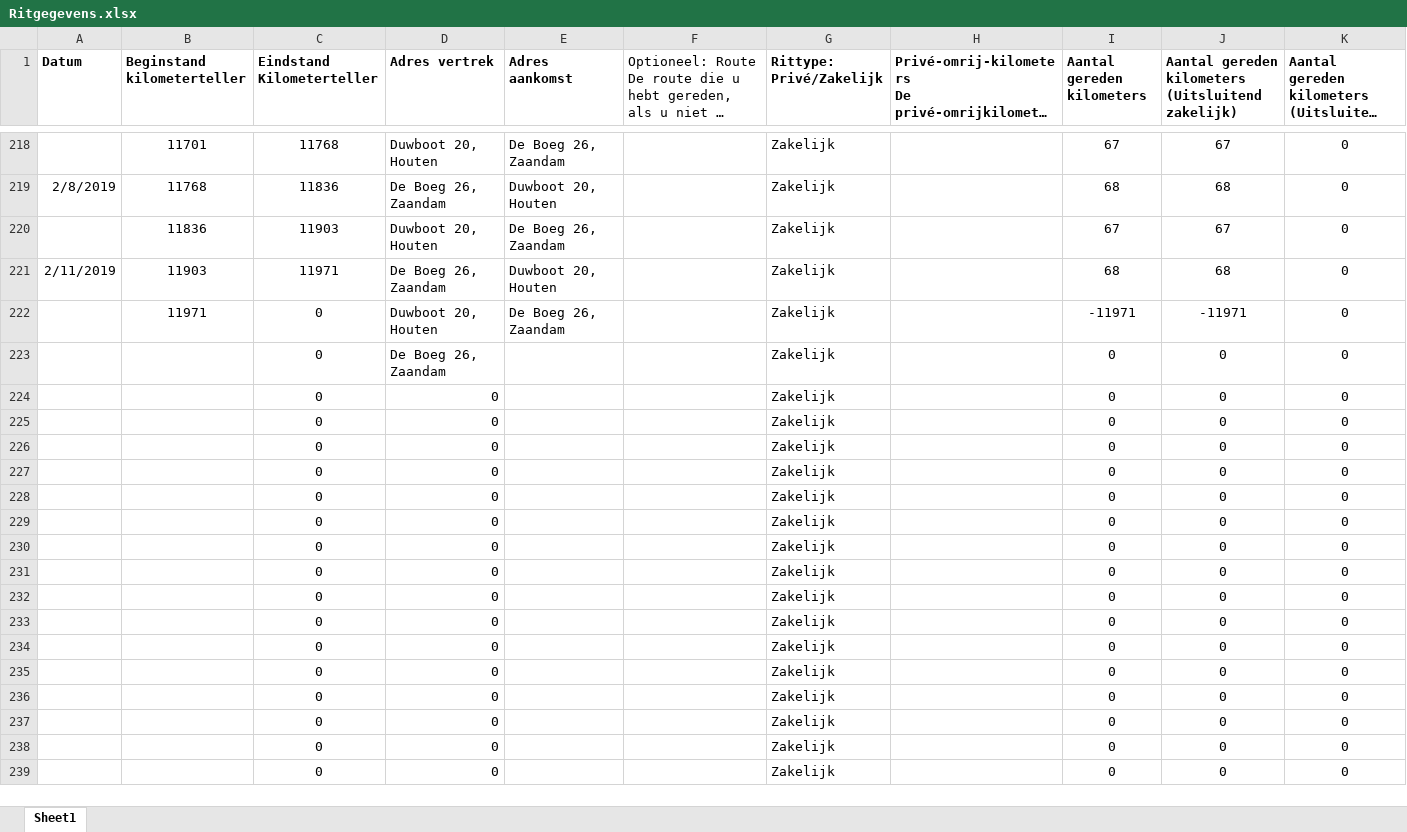
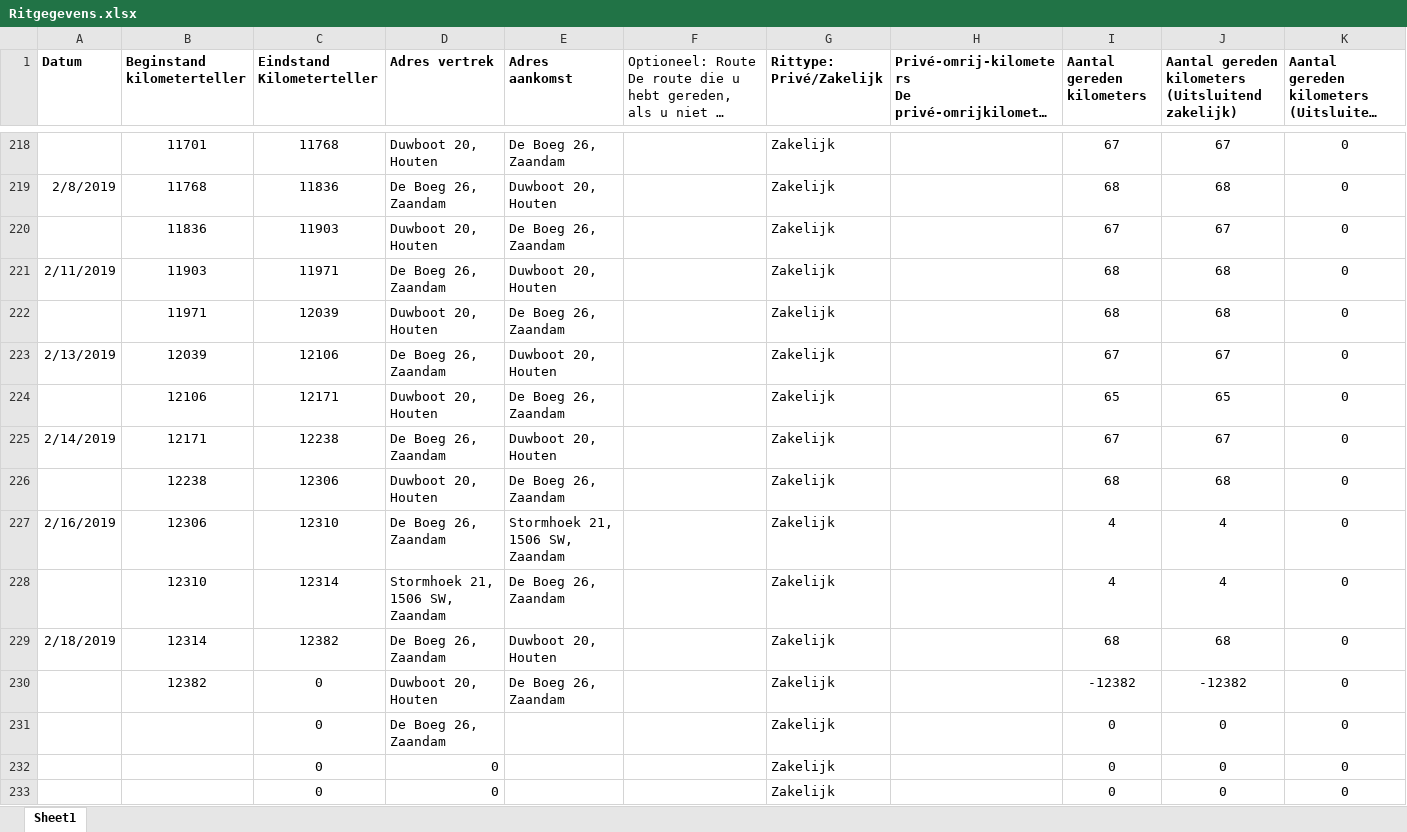
Before and after one commit to TimGroot1992/ritgegevens, an Excel workbook: Ritgegevens.xlsx, sheet Sheet1, drawn as a sheet; only a part is shown, gaps mark what is left out; the shorter side is filled out with more unchanged rows; long unchanged cells end in …; values as stored, in another font and other column widths than the file's, no borders; removed rows and columns are numbered as before the commit, all else as after; the diff names each change by its address in the sheet, - before the commit and + after, or states it on an @@ line.

Commit message:
18-03-2019

```diff
--- a/Ritgegevens.xlsx (sheet Sheet1)
+++ b/Ritgegevens.xlsx (sheet Sheet1)
-C222 (Eindstand Kilometerteller): 0
+C222 (Eindstand Kilometerteller): 12039
-I222 (Aantal gereden kilometers): -11971
+I222 (Aantal gereden kilometers): 68
-J222: -11971
+J222: 68
+row 223: 2/13/2019 | 12039 | 12106 | De Boeg 26, Zaandam | Duwboot 20, Houten |  | Zakelijk |  | 67 | 67 | 0
+row 224:  | 12106 | 12171 | Duwboot 20, Houten | De Boeg 26, Zaandam |  | Zakelijk |  | 65 | 65 | 0
+row 225: 2/14/2019 | 12171 | 12238 | De Boeg 26, Zaandam | Duwboot 20, Houten |  | Zakelijk |  | 67 | 67 | 0
+row 226:  | 12238 | 12306 | Duwboot 20, Houten | De Boeg 26, Zaandam |  | Zakelijk |  | 68 | 68 | 0
+row 227: 2/16/2019 | 12306 | 12310 | De Boeg 26, Zaandam | Stormhoek 21, 1506 SW, Zaandam |  | Zakelijk |  | 4 | 4 | 0
+row 228:  | 12310 | 12314 | Stormhoek 21, 1506 SW, Zaandam | De Boeg 26, Zaandam |  | Zakelijk |  | 4 | 4 | 0
+row 229: 2/18/2019 | 12314 | 12382 | De Boeg 26, Zaandam | Duwboot 20, Houten |  | Zakelijk |  | 68 | 68 | 0
+row 230:  | 12382 | 0 | Duwboot 20, Houten | De Boeg 26, Zaandam |  | Zakelijk |  | -12382 | -12382 | 0
-row 224:  |  | 0 | 0 |  |  | Zakelijk |  | 0 | 0 | 0
-row 225:  |  | 0 | 0 |  |  | Zakelijk |  | 0 | 0 | 0
-row 226:  |  | 0 | 0 |  |  | Zakelijk |  | 0 | 0 | 0
-row 227:  |  | 0 | 0 |  |  | Zakelijk |  | 0 | 0 | 0
-row 228:  |  | 0 | 0 |  |  | Zakelijk |  | 0 | 0 | 0
-row 229:  |  | 0 | 0 |  |  | Zakelijk |  | 0 | 0 | 0
-row 230:  |  | 0 | 0 |  |  | Zakelijk |  | 0 | 0 | 0
-row 231:  |  | 0 | 0 |  |  | Zakelijk |  | 0 | 0 | 0
```
Also changed, not shown: formulas that keep their value.
